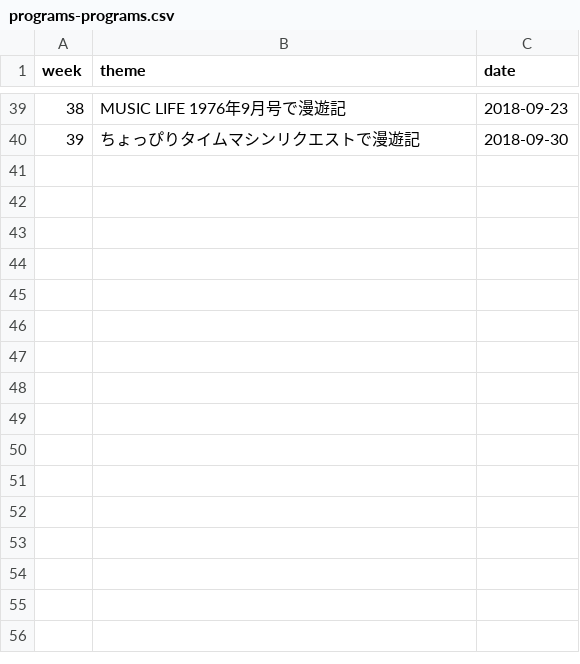
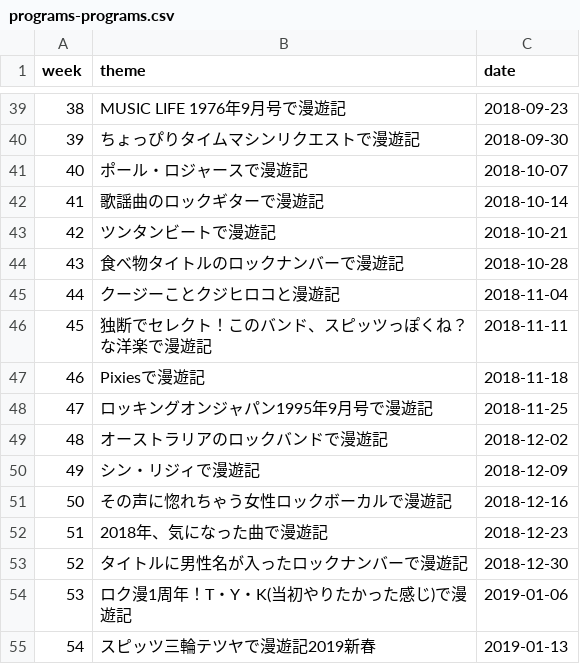
Before and after one commit to cieloazul310/rockman-survey, a CSV file: src/data/programs-programs.csv, drawn as a sheet; only a part is shown, gaps mark what is left out.

```diff
--- a/src/data/programs-programs.csv
+++ b/src/data/programs-programs.csv
@@ -40 +40,16 @@ week,theme,date
 39,ちょっぴりタイムマシンリクエストで漫遊記,2018-09-30
+40,ポール・ロジャースで漫遊記,2018-10-07
+41,歌謡曲のロックギターで漫遊記,2018-10-14
+42,ツンタンビートで漫遊記,2018-10-21
+43,食べ物タイトルのロックナンバーで漫遊記,2018-10-28
+44,クージーことクジヒロコと漫遊記,2018-11-04
+45,独断でセレクト！このバンド、スピッツっぽくね？な洋楽で漫遊記,2018-11-11
+46,Pixiesで漫遊記,2018-11-18
+47,ロッキングオンジャパン1995年9月号で漫遊記,2018-11-25
+48,オーストラリアのロックバンドで漫遊記,2018-12-02
+49,シン・リジィで漫遊記,2018-12-09
+50,その声に惚れちゃう女性ロックボーカルで漫遊記,2018-12-16
+51,2018年、気になった曲で漫遊記,2018-12-23
+52,タイトルに男性名が入ったロックナンバーで漫遊記,2018-12-30
+53,ロク漫1周年！T・Y・K(当初やりたかった感じ)で漫遊記,2019-01-06
+54,スピッツ三輪テツヤで漫遊記2019新春,2019-01-13
```
Also changed, not shown: 3 other files.
